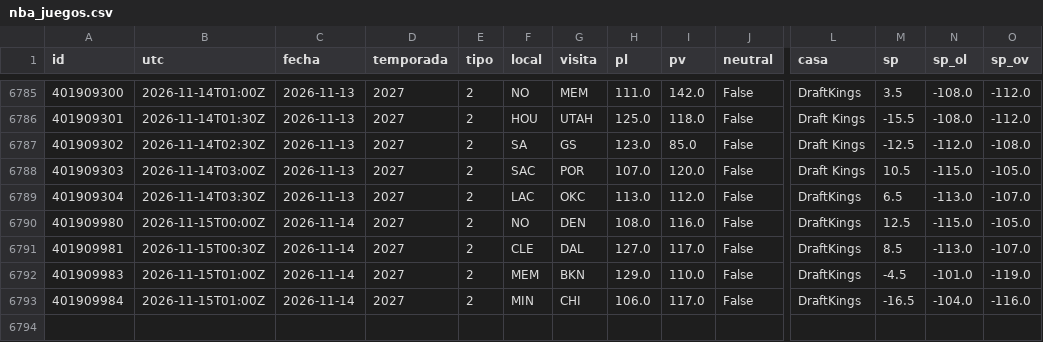
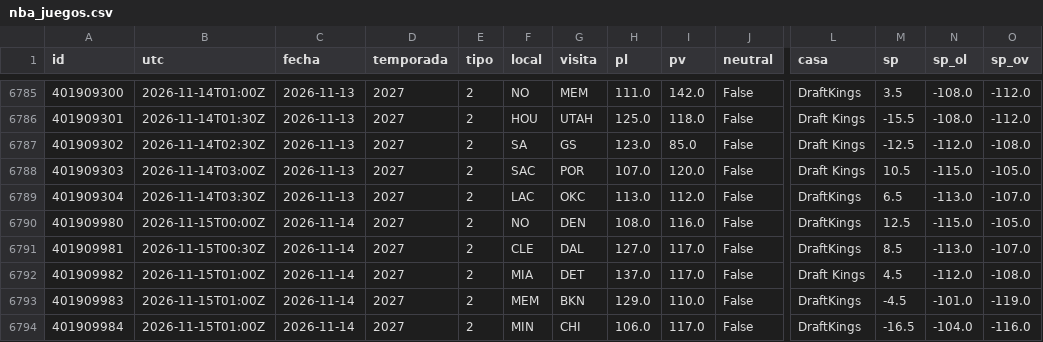
Before and after one commit to robertoaguilar1912-del/laliga-analisis, a CSV file: data/raw/nba_juegos.csv, drawn as a sheet; only a part is shown, gaps mark what is left out; rows hold the shown columns only; the diff names each change by its address in the sheet, - before the commit and + after, or states it on an @@ line.

```diff
--- a/data/raw/nba_juegos.csv
+++ b/data/raw/nba_juegos.csv
+row 6792: 401909982 | 2026-11-15T01:00Z | 2026-11-14 | 2027 | 2 | MIA | DET | 137.0 | 117.0 | False | Draft Kings | 4.5 | -112.0 | -108.0
```
Also changed, not shown: data/raw/nba_box_2027.csv, 8 other files.
